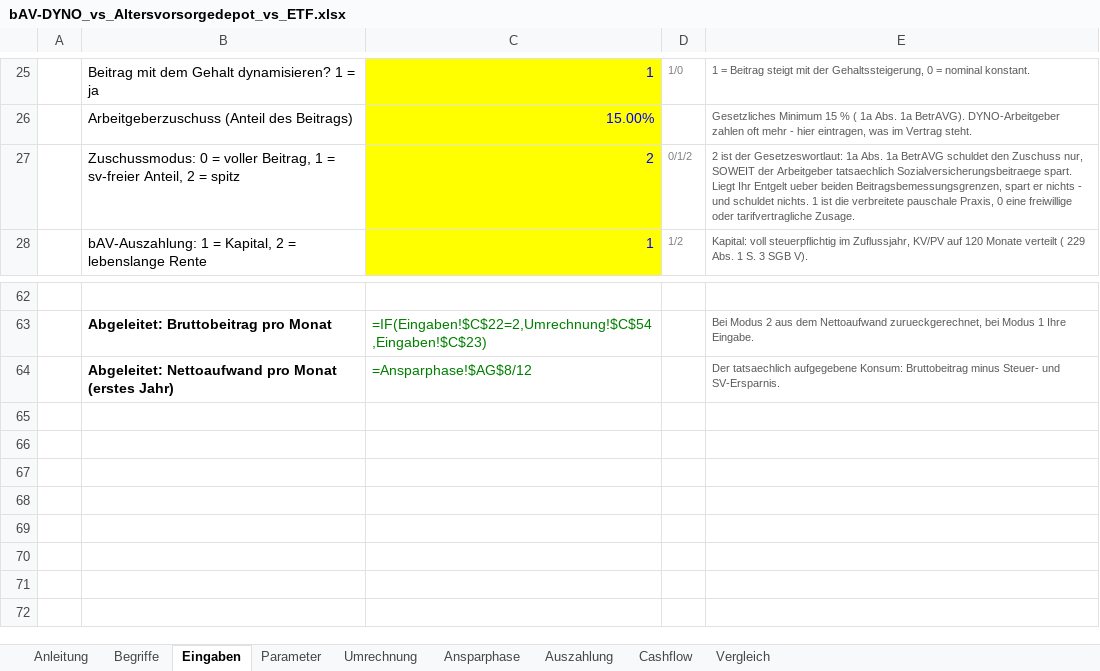
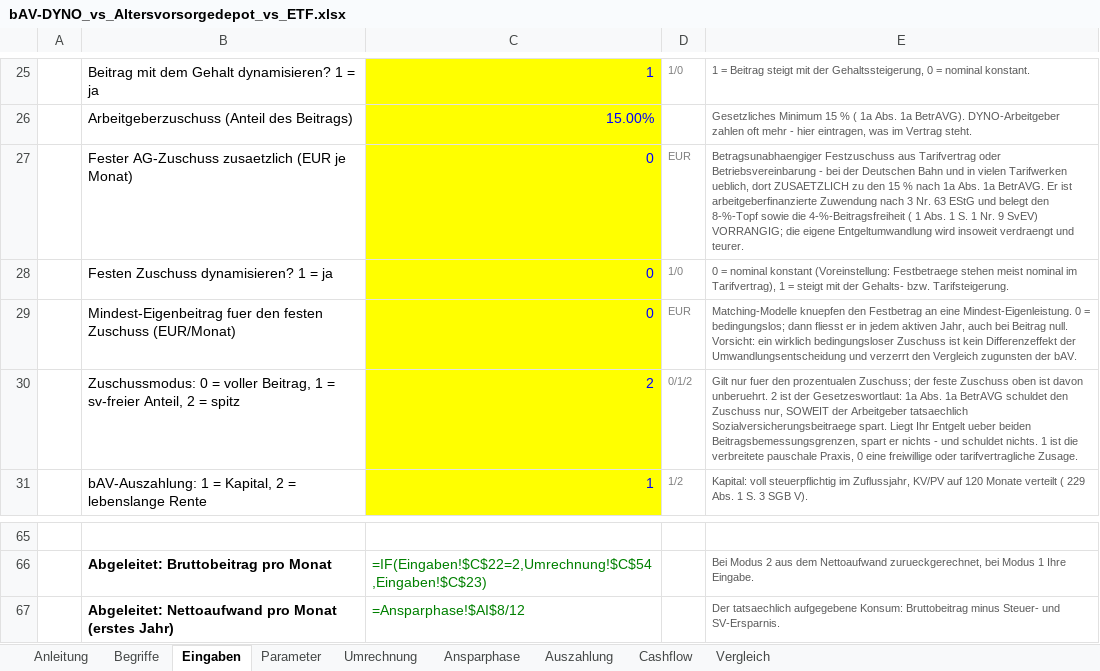
Before and after one commit to benkard/mulkbav, an Excel workbook: bAV-DYNO_vs_Altersvorsorgedepot_vs_ETF.xlsx, sheet Eingaben, drawn as a sheet; only a part is shown, gaps mark what is left out; values as stored, in another font and other column widths than the file's, no borders; formulas without a stored value are shown as written; addresses are those after the commit; the diff names each change by its address in the sheet, - before the commit and + after, or states it on an @@ line.

```diff
--- a/bAV-DYNO_vs_Altersvorsorgedepot_vs_ETF.xlsx (sheet Eingaben)
+++ b/bAV-DYNO_vs_Altersvorsorgedepot_vs_ETF.xlsx (sheet Eingaben)
+row 27:  | Fester AG-Zuschuss zusaetzlich (EUR je Monat) | 0 | EUR | Betragsunabhaengiger Festzuschuss aus Tarifvertrag oder Betriebsvereinbarung - bei der Deutschen Bahn und in vielen Tarifwerken ueblich, dort ZUSAETZLICH zu den 15 % nach 1a Abs. 1a BetrAVG. Er ist arbeitgeberfinanzierte Zuwendung nach 3 Nr. 63 EStG und belegt den 8-%-Topf sowie die 4-%-Beitragsfreiheit ( 1 Abs. 1 S. 1 Nr. 9 SvEV) VORRANGIG; die eigene Entgeltumwandlung wird insoweit verdraengt und teurer.
+row 28:  | Festen Zuschuss dynamisieren? 1 = ja | 0 | 1/0 | 0 = nominal konstant (Voreinstellung: Festbetraege stehen meist nominal im Tarifvertrag), 1 = steigt mit der Gehalts- bzw. Tarifsteigerung.
+row 29:  | Mindest-Eigenbeitrag fuer den festen Zuschuss (EUR/Monat) | 0 | EUR | Matching-Modelle knuepfen den Festbetrag an eine Mindest-Eigenleistung. 0 = bedingungslos; dann fliesst er in jedem aktiven Jahr, auch bei Beitrag null. Vorsicht: ein wirklich bedingungsloser Zuschuss ist kein Differenzeffekt der Umwandlungsentscheidung und verzerrt den Vergleich zugunsten der bAV.
-E30: 2 ist…
+E30: Gilt nur fuer den prozentualen Zuschuss; der feste Zuschuss oben ist davon unberuehrt. 2 ist…
-C67: =Ansparphase!$AG$8/12
+C67: =Ansparphase!$AI$8/12
```
Also changed, not shown: sheet Ansparphase, sheet Auszahlung, sheet Cashflow, sheet Umrechnung, sheet Vergleich, sheet Anleitung, 1 more sheet, 11 other files.
